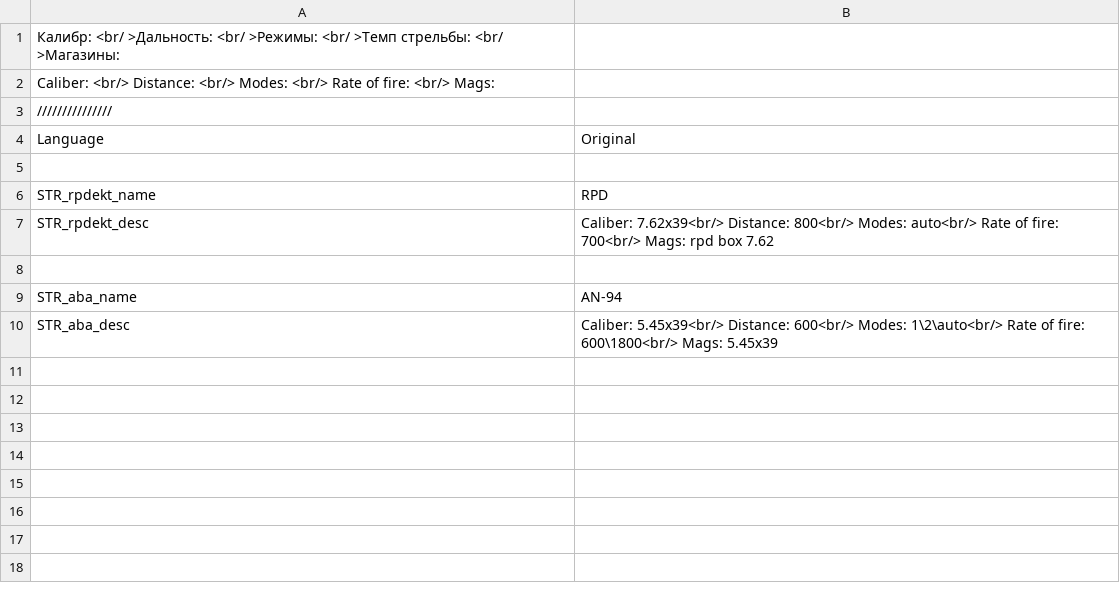
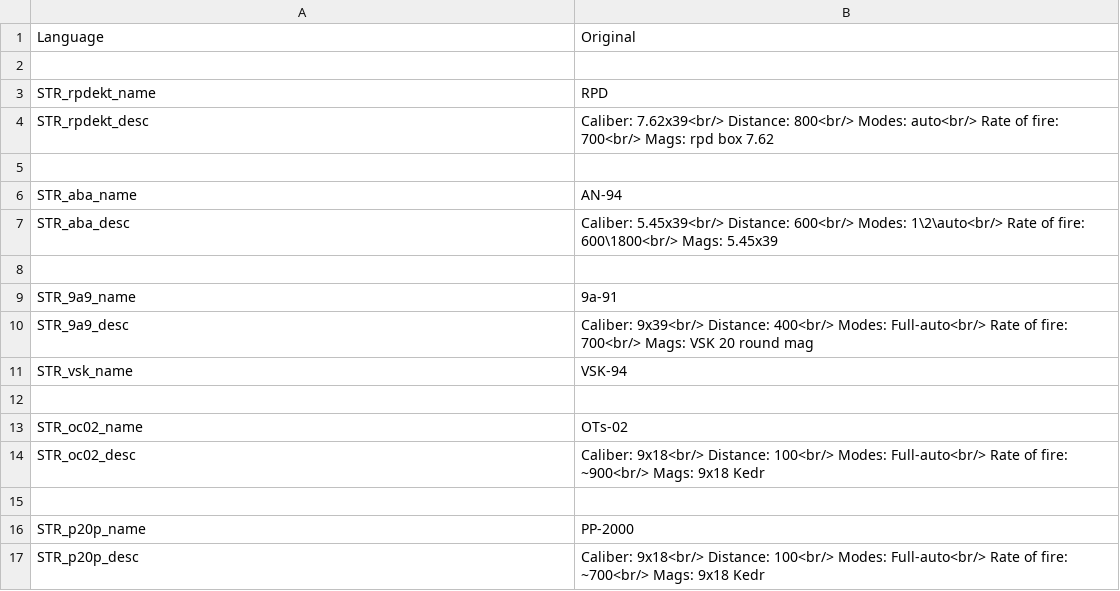
Before and after one commit to Tinter/RusWepPack, a CSV file: wpn_r_f7/Stringtable.csv, drawn as a sheet; removed rows and columns are numbered as before the commit, all else as after; the diff names each change by its address in the sheet, - before the commit and + after, or states it on an @@ line.

```diff
--- a/wpn_r_f7/Stringtable.csv
+++ b/wpn_r_f7/Stringtable.csv
-row 1: Калибр: <br/ >Дальность: <br/ >Режимы: <br/ >Темп стрельбы: <br/ >Магазины:
-row 2: Caliber: <br/> Distance: <br/> Modes: <br/> Rate of fire: <br/> Mags:
-row 3: ///////////////
+row 8: (empty)
+row 9: STR_9a9_name | 9a-91
+row 10: STR_9a9_desc | Caliber: 9x39<br/> Distance: 400<br/> Modes: Full-auto<br/> Rate of fire: 700<br/> Mags: VSK 20 round mag
+row 11: STR_vsk_name | VSK-94
+row 12: (empty)
+row 13: STR_oc02_name | OTs-02
+row 14: STR_oc02_desc | Caliber: 9x18<br/> Distance: 100<br/> Modes: Full-auto<br/> Rate of fire: ~900<br/> Mags: 9x18 Kedr
+row 15: (empty)
+row 16: STR_p20p_name | PP-2000
+row 17: STR_p20p_desc | Caliber: 9x18<br/> Distance: 100<br/> Modes: Full-auto<br/> Rate of fire: ~700<br/> Mags: 9x18 Kedr
```
Also changed, not shown: wpn_r_f_cnfg/Stringtable.csv, 52 other files.
